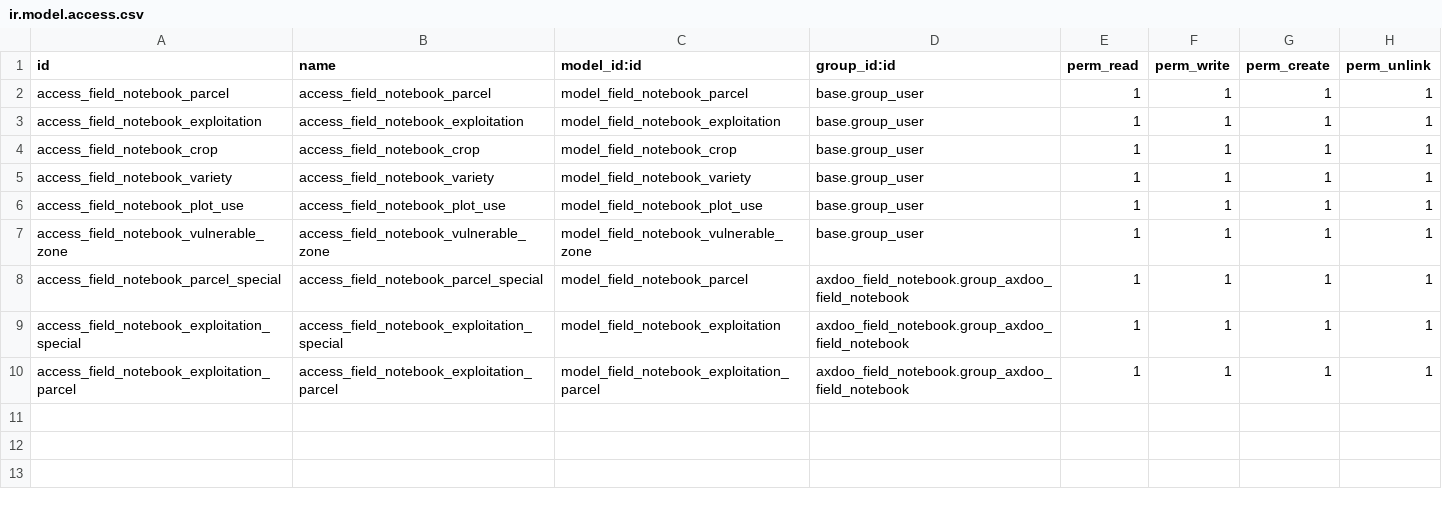
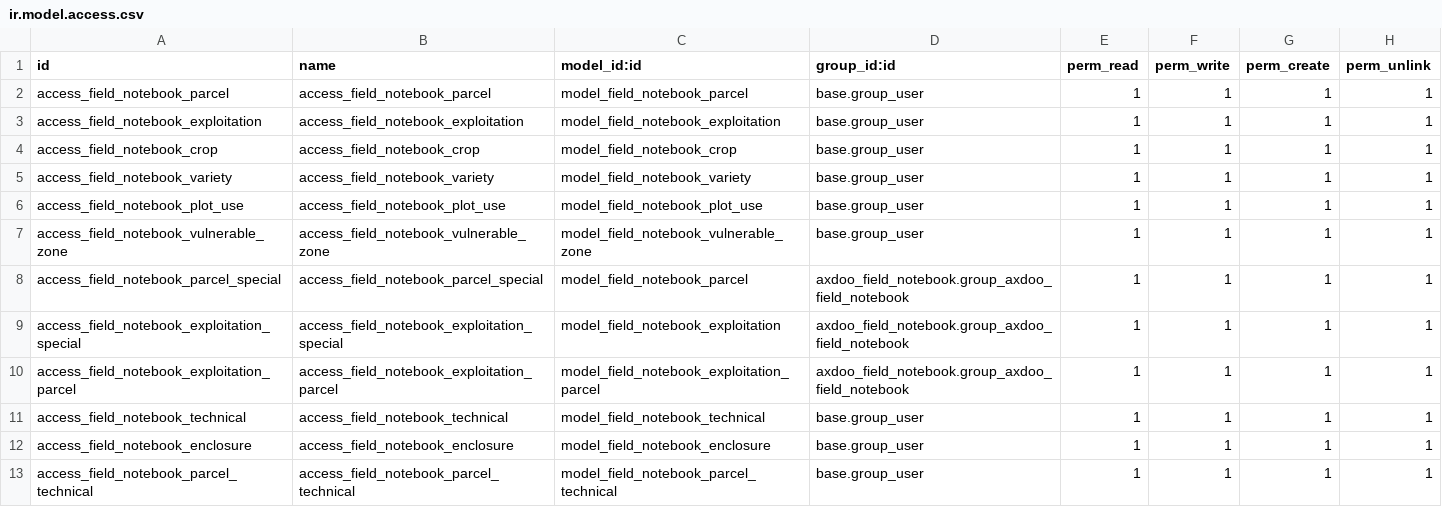
Before and after one commit to pablomil2000/axdoo-agriculture, a CSV file: axdoo_field_notebook/security/ir.model.access.csv, drawn as a sheet; the diff names each change by its address in the sheet, - before the commit and + after, or states it on an @@ line.

Commit message:
Technical parcel

```diff
--- a/axdoo_field_notebook/security/ir.model.access.csv
+++ b/axdoo_field_notebook/security/ir.model.access.csv
+row 11: access_field_notebook_technical | access_field_notebook_technical | model_field_notebook_technical | base.group_user | 1 | 1 | 1 | 1
+row 12: access_field_notebook_enclosure | access_field_notebook_enclosure | model_field_notebook_enclosure | base.group_user | 1 | 1 | 1 | 1
+row 13: access_field_notebook_parcel_technical | access_field_notebook_parcel_technical | model_field_notebook_parcel_technical | base.group_user | 1 | 1 | 1 | 1
```
Also changed, not shown: 10 other files.
